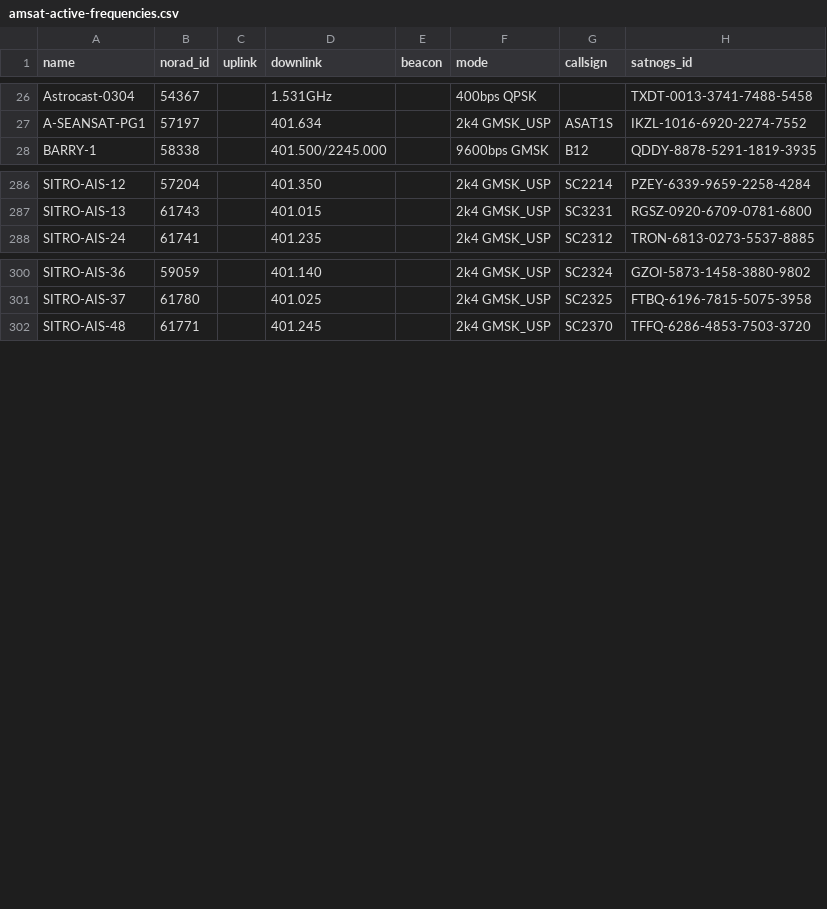
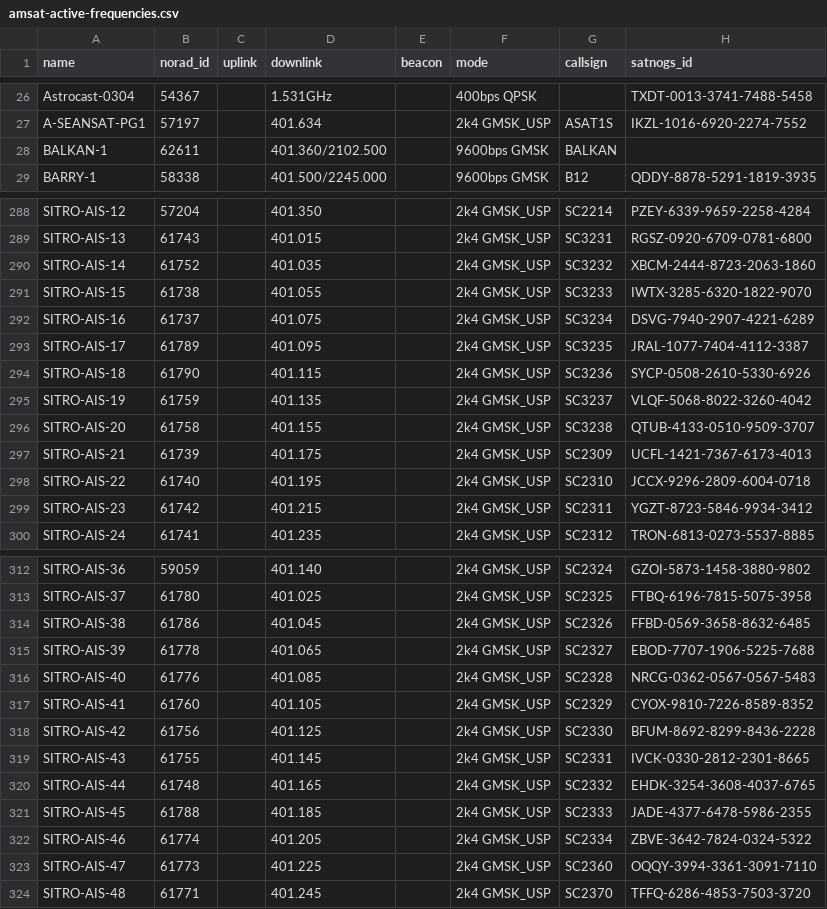
Before and after one commit to hyundotio/amateur-satellite-database, a CSV file: data/amsat-active-frequencies.csv, drawn as a sheet; only a part is shown, gaps mark what is left out; the diff covers the shown part only.

```diff
--- a/data/amsat-active-frequencies.csv
+++ b/data/amsat-active-frequencies.csv
@@ -27,2 +27,3 @@ Astrocast-0304,54367,,1.531GHz,,400bps QPSK,,TXDT-0013-3741-7488-5458
 A-SEANSAT-PG1,57197,,401.634,,2k4 GMSK_USP,ASAT1S,IKZL-1016-6920-2274-7552
+BALKAN-1,62611,,401.360/2102.500,,9600bps GMSK,BALKAN,
 BARRY-1,58338,,401.500/2245.000,,9600bps GMSK,B12,QDDY-8878-5291-1819-3935
@@ -287,2 +289,12 @@ SITRO-AIS-12,57204,,401.350,,2k4 GMSK_USP,SC2214,PZEY-6339-9659-2258-4284
 SITRO-AIS-13,61743,,401.015,,2k4 GMSK_USP,SC3231,RGSZ-0920-6709-0781-6800
+SITRO-AIS-14,61752,,401.035,,2k4 GMSK_USP,SC3232,XBCM-2444-8723-2063-1860
+SITRO-AIS-15,61738,,401.055,,2k4 GMSK_USP,SC3233,IWTX-3285-6320-1822-9070
+SITRO-AIS-16,61737,,401.075,,2k4 GMSK_USP,SC3234,DSVG-7940-2907-4221-6289
+SITRO-AIS-17,61789,,401.095,,2k4 GMSK_USP,SC3235,JRAL-1077-7404-4112-3387
+SITRO-AIS-18,61790,,401.115,,2k4 GMSK_USP,SC3236,SYCP-0508-2610-5330-6926
+SITRO-AIS-19,61759,,401.135,,2k4 GMSK_USP,SC3237,VLQF-5068-8022-3260-4042
+SITRO-AIS-20,61758,,401.155,,2k4 GMSK_USP,SC3238,QTUB-4133-0510-9509-3707
+SITRO-AIS-21,61739,,401.175,,2k4 GMSK_USP,SC2309,UCFL-1421-7367-6173-4013
+SITRO-AIS-22,61740,,401.195,,2k4 GMSK_USP,SC2310,JCCX-9296-2809-6004-0718
+SITRO-AIS-23,61742,,401.215,,2k4 GMSK_USP,SC2311,YGZT-8723-5846-9934-3412
 SITRO-AIS-24,61741,,401.235,,2k4 GMSK_USP,SC2312,TRON-6813-0273-5537-8885
@@ -301,2 +313,12 @@ SITRO-AIS-36,59059,,401.140,,2k4 GMSK_USP,SC2324,GZOI-5873-1458-3880-9802
 SITRO-AIS-37,61780,,401.025,,2k4 GMSK_USP,SC2325,FTBQ-6196-7815-5075-3958
+SITRO-AIS-38,61786,,401.045,,2k4 GMSK_USP,SC2326,FFBD-0569-3658-8632-6485
+SITRO-AIS-39,61778,,401.065,,2k4 GMSK_USP,SC2327,EBOD-7707-1906-5225-7688
+SITRO-AIS-40,61776,,401.085,,2k4 GMSK_USP,SC2328,NRCG-0362-0567-0567-5483
+SITRO-AIS-41,61760,,401.105,,2k4 GMSK_USP,SC2329,CYOX-9810-7226-8589-8352
+SITRO-AIS-42,61756,,401.125,,2k4 GMSK_USP,SC2330,BFUM-8692-8299-8436-2228
+SITRO-AIS-43,61755,,401.145,,2k4 GMSK_USP,SC2331,IVCK-0330-2812-2301-8665
+SITRO-AIS-44,61748,,401.165,,2k4 GMSK_USP,SC2332,EHDK-3254-3608-4037-6765
+SITRO-AIS-45,61788,,401.185,,2k4 GMSK_USP,SC2333,JADE-4377-6478-5986-2355
+SITRO-AIS-46,61774,,401.205,,2k4 GMSK_USP,SC2334,ZBVE-3642-7824-0324-5322
+SITRO-AIS-47,61773,,401.225,,2k4 GMSK_USP,SC2360,OQQY-3994-3361-3091-7110
 SITRO-AIS-48,61771,,401.245,,2k4 GMSK_USP,SC2370,TFFQ-6286-4853-7503-3720
```
Also changed, not shown: 5 added rows and 3 edited cells elsewhere in this file, data/amsat-all-frequencies.csv, data/satnogs.csv, 3 other files.
